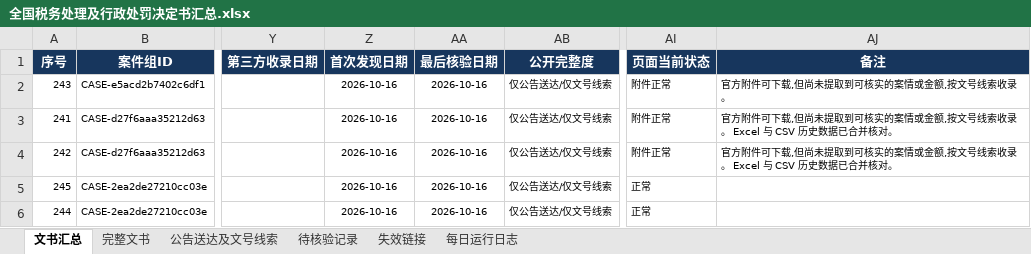
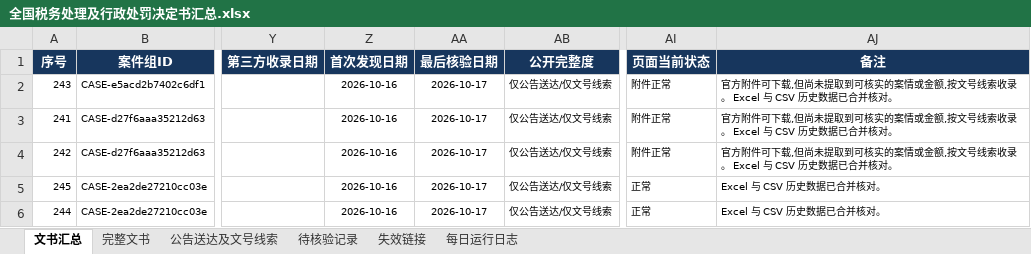
Before and after one commit to SakuraWu21/national-tax-decisions, an Excel workbook: data/全国税务处理及行政处罚决定书汇总.xlsx, sheet 文书汇总, drawn as a sheet; only a part is shown, gaps mark what is left out; values as stored, in another font and other column widths than the file's, no borders; conditional formats not drawn; the diff covers the shown part only; the diff names each change by its address in the sheet, - before the commit and + after, or states it on an @@ line.

```diff
--- a/data/全国税务处理及行政处罚决定书汇总.xlsx (sheet 文书汇总)
+++ b/data/全国税务处理及行政处罚决定书汇总.xlsx (sheet 文书汇总)
-AA2:AA6 (最后核验日期): 2026-10-16
+AA2:AA6 (最后核验日期): 2026-10-17
-AJ2 (备注): 官方附件可下载,但尚未提取到可核实的案情或金额,按文号线索收录。
+AJ2 (备注): 官方附件可下载,但尚未提取到可核实的案情或金额,按文号线索收录。 Excel 与 CSV 历史数据已合并核对。
-AJ5:AJ6 (备注): (empty)
+AJ5:AJ6 (备注): Excel 与 CSV 历史数据已合并核对。
```
Also changed, not shown: 33 edited cells elsewhere in this sheet, sheet 公告送达及文号线索, sheet 每日运行日志, sheet 完整文书, sheet 失效链接, sheet 待核验记录, public/downloads/全国税务处理及行政处罚决定书汇总.xlsx, 8 other files.
